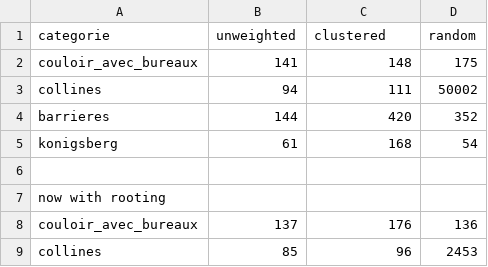
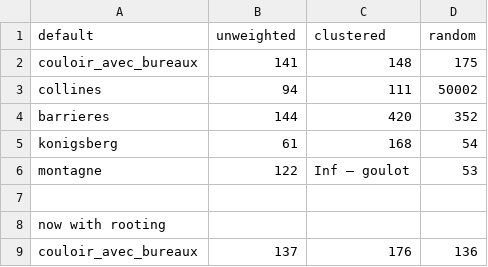
Before and after one commit to kiaghods/Drone-Hackathon, a CSV file: tests_txt/comparaisons_poids.csv, drawn as a sheet; only a part is shown; the shorter side is filled out with more unchanged rows; the diff covers the shown part only.

```diff
--- a/tests_txt/comparaisons_poids.csv
+++ b/tests_txt/comparaisons_poids.csv
@@ -1 +1 @@
-categorie, unweighted, clustered, random
+default, unweighted, clustered, random
@@ -5,0 +6 @@ konigsberg, 61, 168, 54
+montagne,122,Inf – goulot,53
```
Also changed, not shown: 24 added rows elsewhere in this file.
